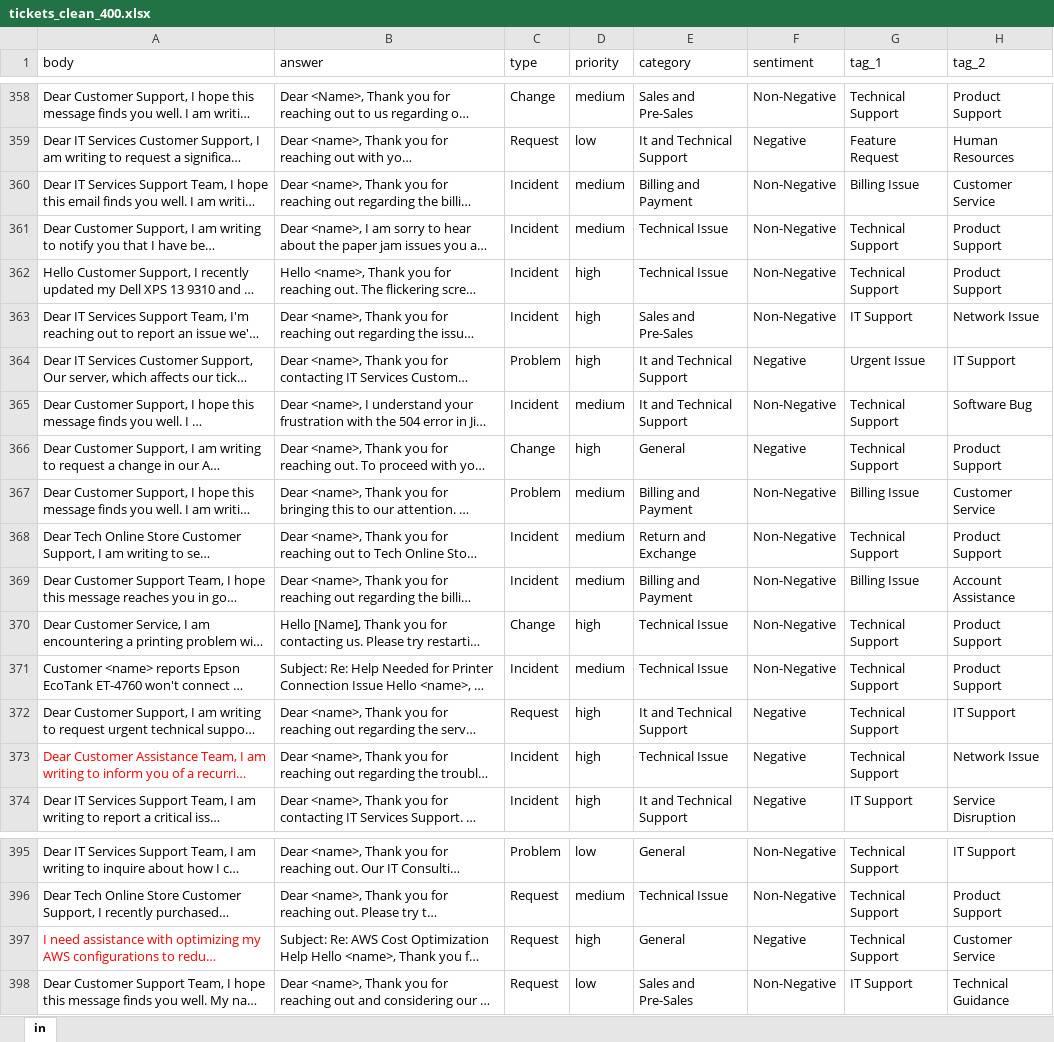
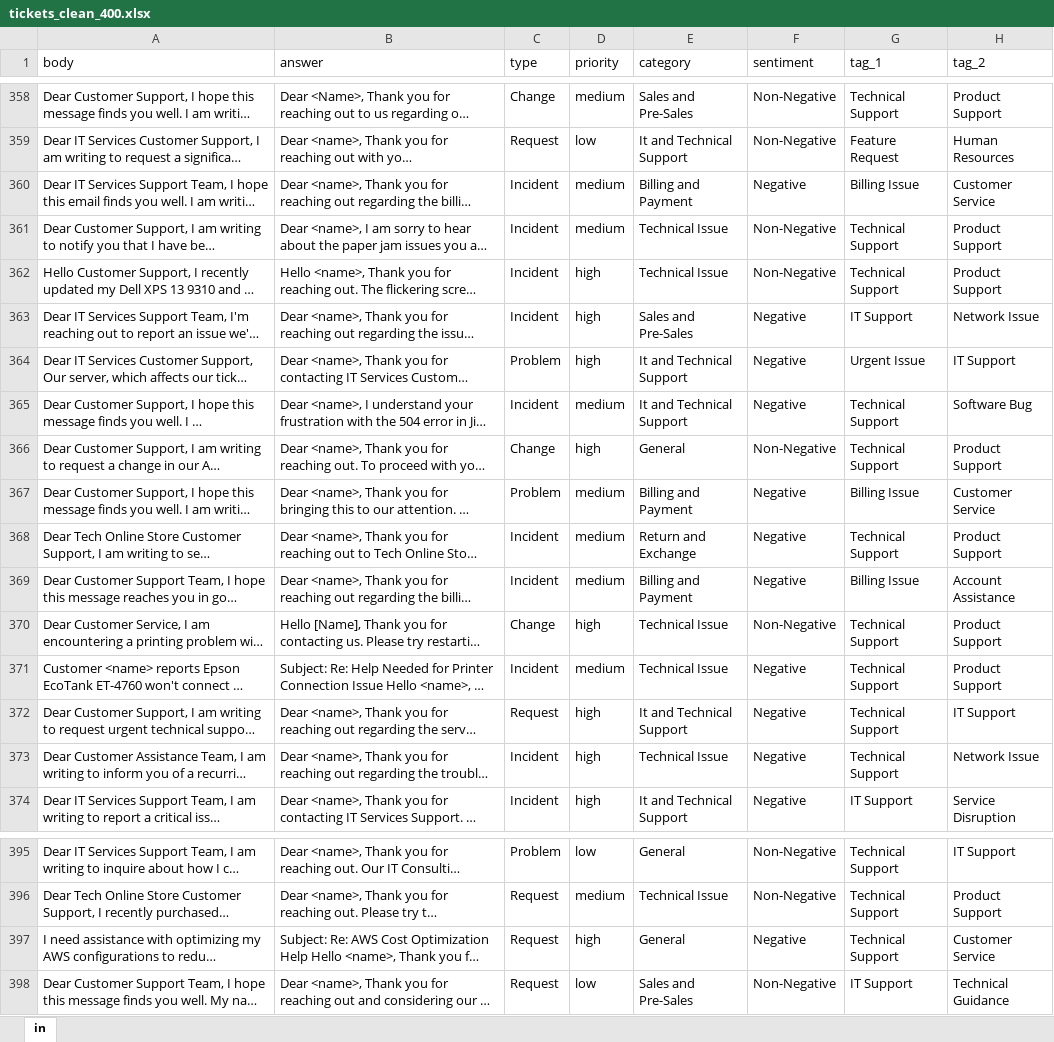
Before and after one commit to freddie3260/Data309---AI-Ticket-Support, an Excel workbook: Data Cleaning/tickets_clean_400.xlsx, sheet in, drawn as a sheet; only a part is shown, gaps mark what is left out; long unchanged cells end in …; values as stored, in another font and other column widths than the file's, no borders; the diff covers the shown part only; the diff names each change by its address in the sheet, - before the commit and + after, or states it on an @@ line.

```diff
--- a/Data Cleaning/tickets_clean_400.xlsx (sheet in)
+++ b/Data Cleaning/tickets_clean_400.xlsx (sheet in)
-F359 (sentiment): Negative
+F359 (sentiment): Non-Negative
-F360 (sentiment): Non-Negative
+F360 (sentiment): Negative
-F363 (sentiment): Non-Negative
+F363 (sentiment): Negative
-F365 (sentiment): Non-Negative
+F365 (sentiment): Negative
-F366 (sentiment): Negative
+F366 (sentiment): Non-Negative
-F367:F369 (sentiment): Non-Negative
+F367:F369 (sentiment): Negative
-F371 (sentiment): Non-Negative
+F371 (sentiment): Negative
-A373 text colour: #FF0000
+A373 text colour: black
-A397 text colour: #FF0000
+A397 text colour: black
```
Also changed, not shown: 27 edited cells elsewhere in this sheet, 6 other files.
